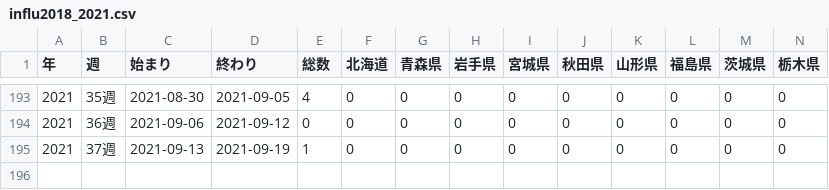
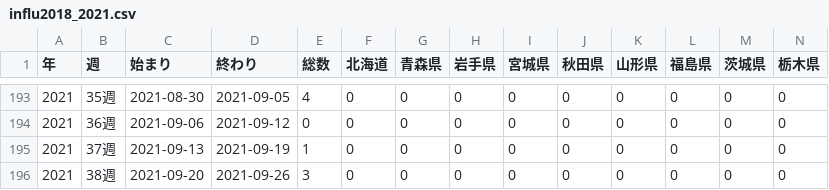
Before and after one commit to statrstart/statrstart.github.com, a CSV file: source/data/influ2018_2021.csv, drawn as a sheet; only a part is shown, gaps mark what is left out; rows hold the shown columns only; the diff names each change by its address in the sheet, - before the commit and + after, or states it on an @@ line.

Commit message:
Add files via upload

```diff
--- a/source/data/influ2018_2021.csv
+++ b/source/data/influ2018_2021.csv
+row 196: 2021 | 38週 | 2021-09-20 | 2021-09-26 | 3 | 0 | 0 | 0 | 0 | 0 | 0 | 0 | 0 | 0
```
